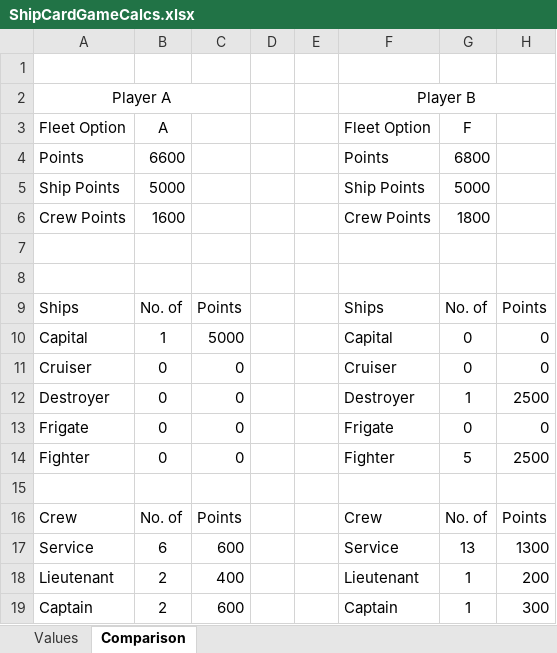
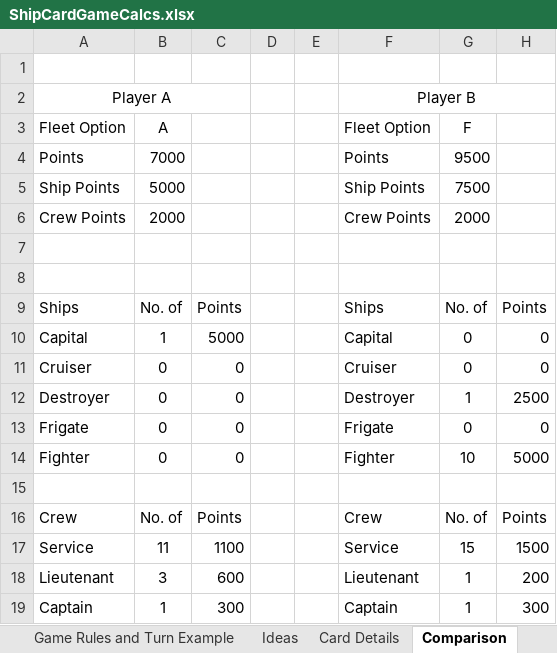
Before and after one commit to djnbud/MultiplayerGame, an Excel workbook: ShipCardGameCalcs.xlsx, sheet Comparison, drawn as a sheet; values as stored, in another font and other column widths than the file's, no borders; the diff names each change by its address in the sheet, - before the commit and + after, or states it on an @@ line.

Commit message:
Updated Calcs, added card designs and fleshed out some rules

```diff
--- a/ShipCardGameCalcs.xlsx (sheet Comparison)
+++ b/ShipCardGameCalcs.xlsx (sheet Comparison)
+sheet tab: Game Rules and Turn Example
+sheet tab: Ideas
+sheet tab: Card Details
-B4: 6600
+B4: 7000
-G4: 6800
+G4: 9500
-G5: 5000
+G5: 7500
-B6: 1600
+B6: 2000
-G6: 1800
+G6: 2000
-G14: 5
+G14: 10
-H14: 2500
+H14: 5000
-B17: 6
+B17: 11
-C17: 600
+C17: 1100
-G17: 13
+G17: 15
-H17: 1300
+H17: 1500
-B18: 2
+B18: 3
-C18: 400
+C18: 600
-B19: 2
+B19: 1
-C19: 600
+C19: 300
```
Also changed, not shown: sheet Values, other sheet tabs, formulas that keep their value, ShipCardsDesigns.xlsx.
